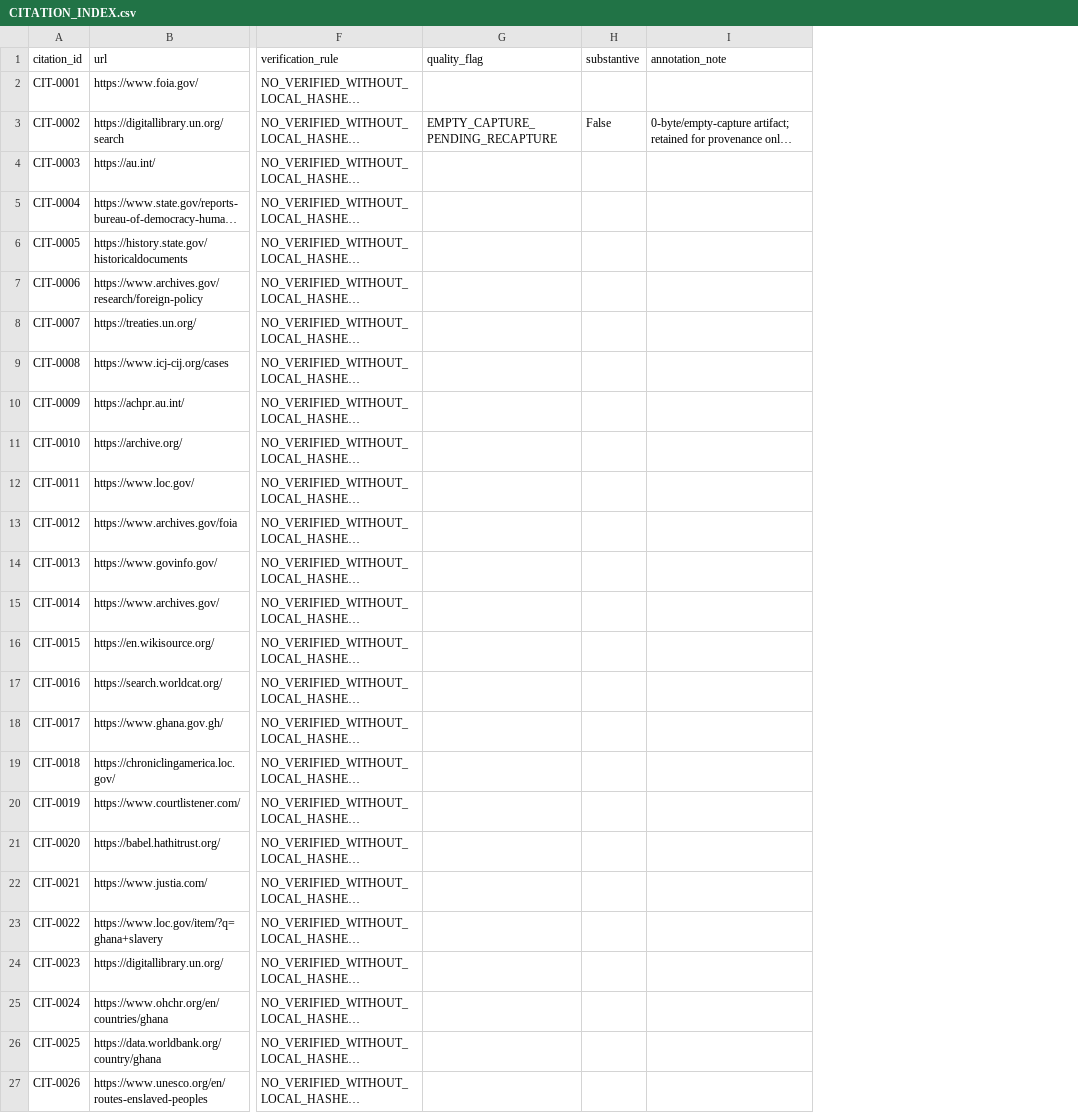
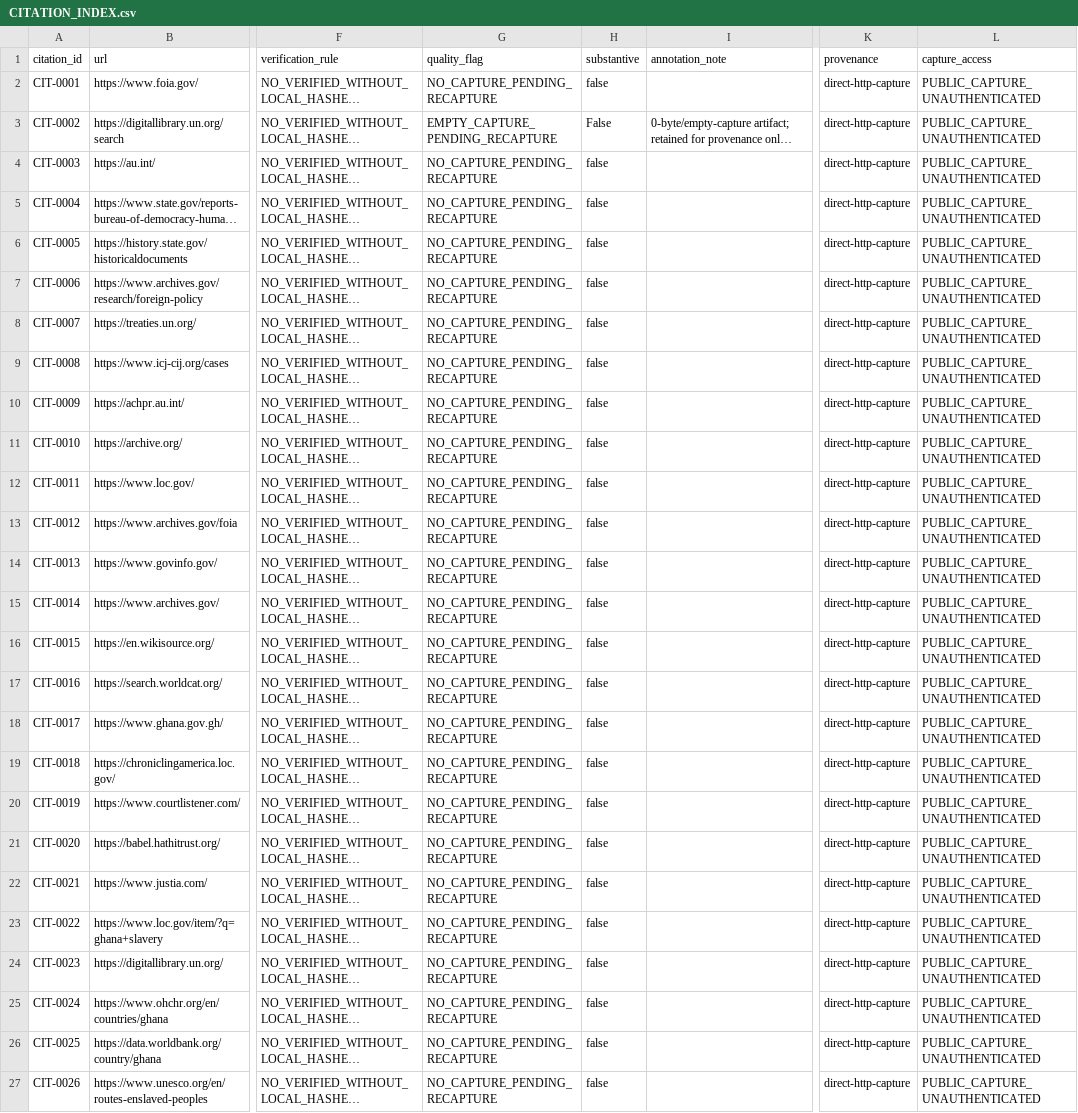
Before and after one commit to GlobalRestitutionAlliance/africa-us-gh-ghana-master-litigation, a CSV file: 03_Evidentiary_Exhibits/CITATION_INDEX.csv, drawn as a sheet; only a part is shown, gaps mark what is left out; long unchanged cells end in …; the diff names each change by its address in the sheet, - before the commit and + after, or states it on an @@ line.

Commit message:
QA-FIX: normalize citation gates, restore decontamination placeholders, refresh integrity manifests

```diff
--- a/03_Evidentiary_Exhibits/CITATION_INDEX.csv
+++ b/03_Evidentiary_Exhibits/CITATION_INDEX.csv
+column K (provenance), rows 2-27: all direct-http-capture
+column L (capture_access), rows 2-27: all PUBLIC_CAPTURE_UNAUTHENTICATED
-G2 (quality_flag): (empty)
+G2 (quality_flag): NO_CAPTURE_PENDING_RECAPTURE
-H2 (substantive): (empty)
+H2 (substantive): false
-G4:G27 (quality_flag): (empty)
+G4:G27 (quality_flag): NO_CAPTURE_PENDING_RECAPTURE
-H4:H27 (substantive): (empty)
+H4:H27 (substantive): false
```
Also changed, not shown: 99_Archives_and_Manifests/MANIFEST_SHA256.csv, 1 other file.
